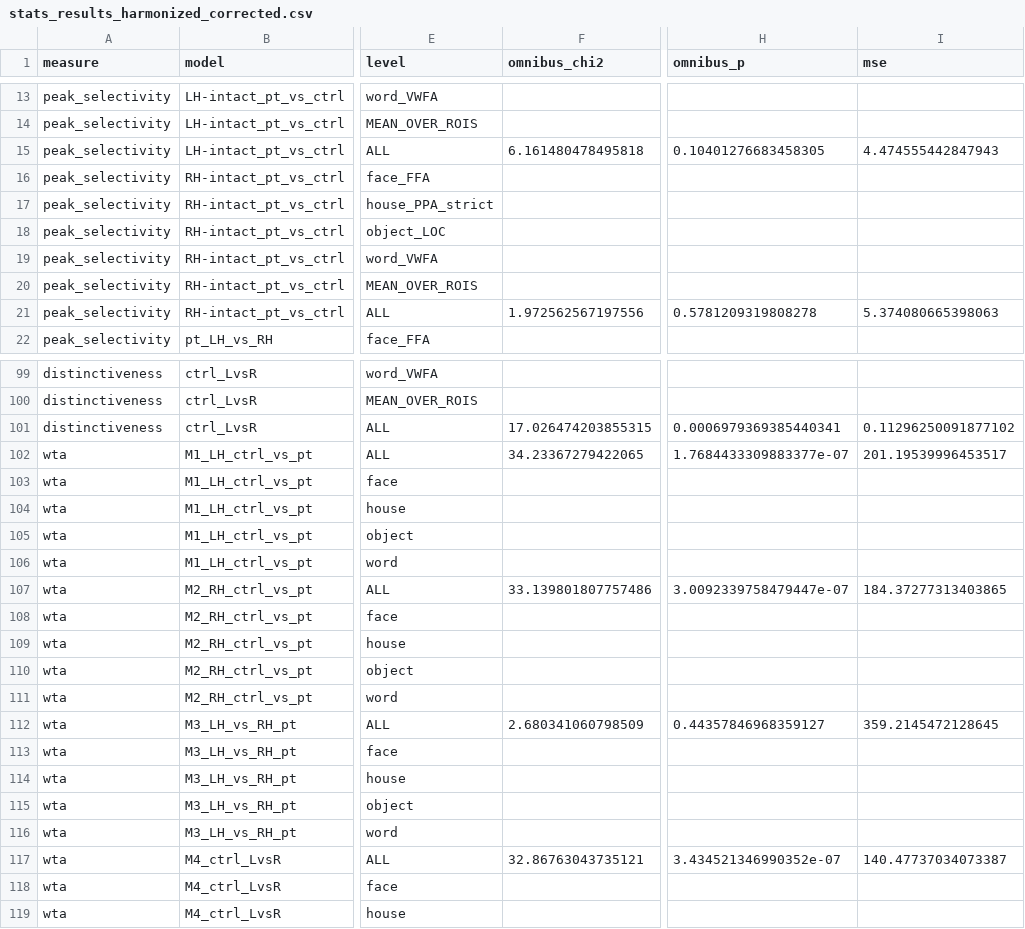
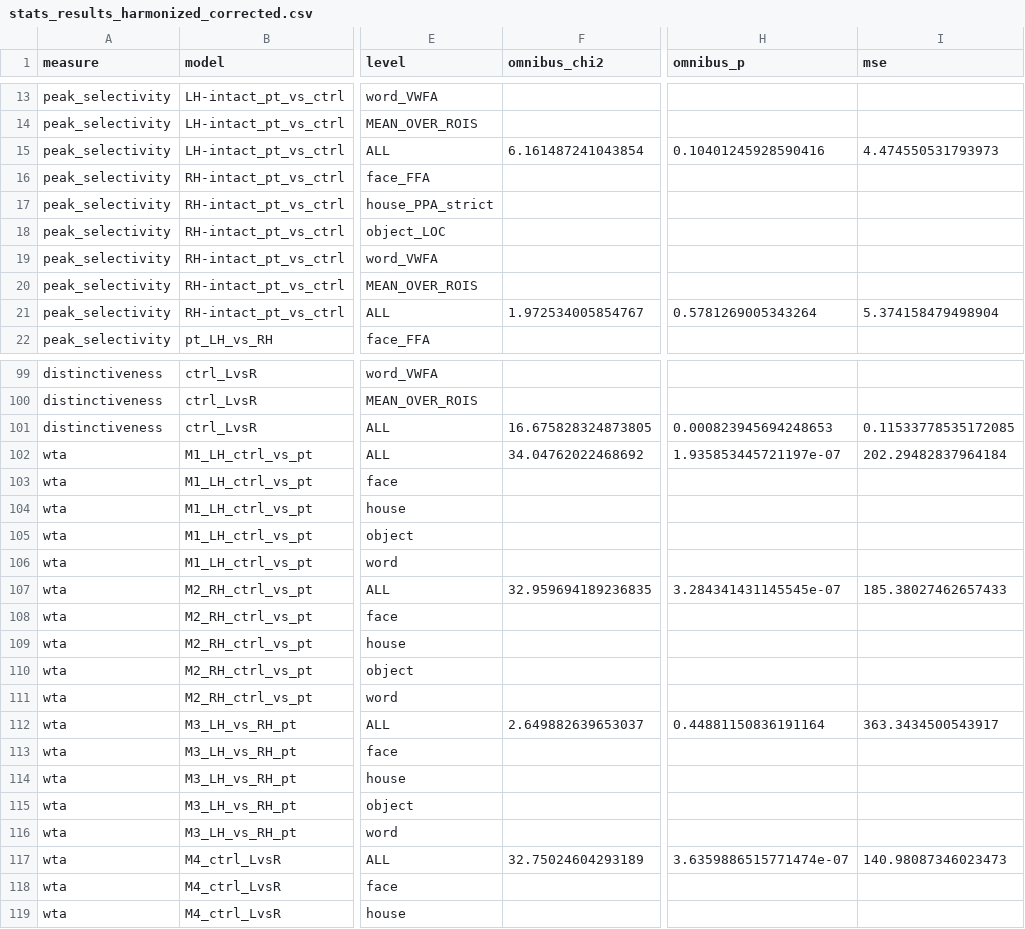
Before and after one commit to cnsimmons/sym_pt, a CSV file: D_liu/stats_results_harmonized_corrected.csv, drawn as a sheet; only a part is shown, gaps mark what is left out; the diff covers the shown part only; the diff names each change by its address in the sheet, - before the commit and + after, or states it on an @@ line.

```diff
--- a/D_liu/stats_results_harmonized_corrected.csv
+++ b/D_liu/stats_results_harmonized_corrected.csv
-F15 (omnibus_chi2): 6.161480478495818
+F15 (omnibus_chi2): 6.161487241043854
-H15 (omnibus_p): 0.10401276683458305
+H15 (omnibus_p): 0.10401245928590416
-I15 (mse): 4.474555442847943
+I15 (mse): 4.474550531793973
-F21 (omnibus_chi2): 1.972562567197556
+F21 (omnibus_chi2): 1.972534005854767
-H21 (omnibus_p): 0.5781209319808278
+H21 (omnibus_p): 0.5781269005343264
-I21 (mse): 5.374080665398063
+I21 (mse): 5.374158479498904
-F101 (omnibus_chi2): 17.026474203855315
+F101 (omnibus_chi2): 16.675828324873805
-H101 (omnibus_p): 0.0006979369385440341
+H101 (omnibus_p): 0.000823945694248653
-I101 (mse): 0.11296250091877102
+I101 (mse): 0.11533778535172085
-F102 (omnibus_chi2): 34.23367279422065
+F102 (omnibus_chi2): 34.04762022468692
-H102 (omnibus_p): 1.7684433309883377e-07
+H102 (omnibus_p): 1.935853445721197e-07
-I102 (mse): 201.19539996453517
+I102 (mse): 202.29482837964184
-F107 (omnibus_chi2): 33.139801807757486
+F107 (omnibus_chi2): 32.959694189236835
-H107 (omnibus_p): 3.0092339758479447e-07
+H107 (omnibus_p): 3.284341431145545e-07
-I107 (mse): 184.37277313403865
+I107 (mse): 185.38027462657433
-F112 (omnibus_chi2): 2.680341060798509
+F112 (omnibus_chi2): 2.649882639653037
-H112 (omnibus_p): 0.44357846968359127
+H112 (omnibus_p): 0.44881150836191164
-I112 (mse): 359.2145472128645
+I112 (mse): 363.3434500543917
-F117 (omnibus_chi2): 32.86763043735121
+F117 (omnibus_chi2): 32.75024604293189
-H117 (omnibus_p): 3.434521346990352e-07
+H117 (omnibus_p): 3.6359886515771474e-07
-I117 (mse): 140.47737034073387
+I117 (mse): 140.98087346023473
```
Also changed, not shown: 63 edited cells elsewhere in this file, 3 other files.
